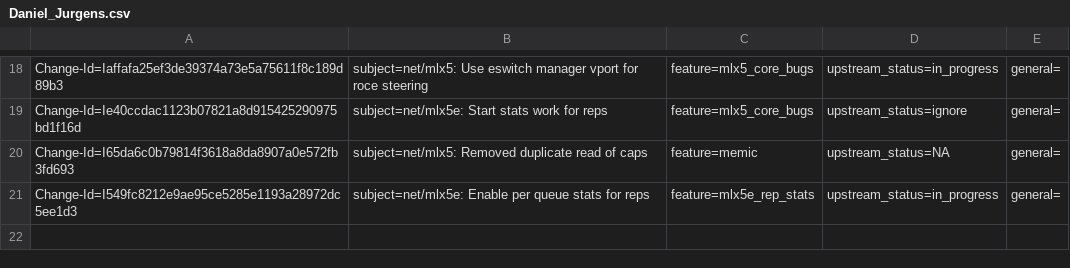
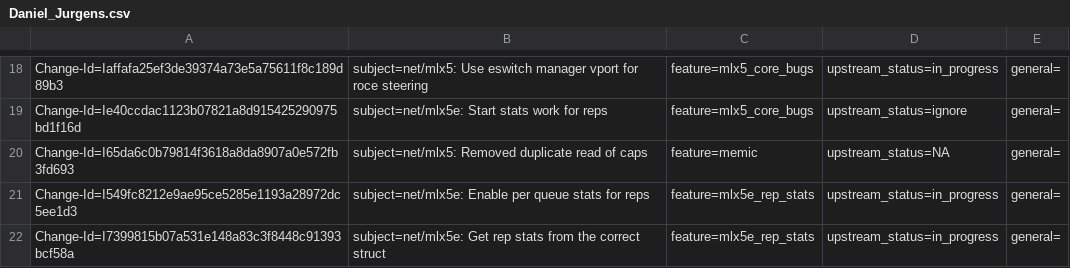
Before and after one commit to Shun-Hao/mlnx-ofa_kernel-4.6-1.0.1.1-rhel7.3, a CSV file: metadata/Daniel_Jurgens.csv, drawn as a sheet; only a part is shown, gaps mark what is left out; the diff names each change by its address in the sheet, - before the commit and + after, or states it on an @@ line.

Commit message:
net/mlx5e: Get rep stats from the correct struct
Rep Vport stats are stored in vf_vport not vport. Fetch them from the
correct place. Since they can be either 32 or 64 bit depending on the
version of rtnl_link_stats get them directly, vs using counter accessor
functions.

Issue: 1753068
Change-Id: I7399815b07a531e148a83c3f8448c91393bcf58a
Fixes: 759e821b483c7("net/mlx5e: Enable per queue stats for reps")
Signed-off-by: Daniel Jurgens <danielj@mellanox.com>

```diff
--- a/metadata/Daniel_Jurgens.csv
+++ b/metadata/Daniel_Jurgens.csv
+row 22: Change-Id=I7399815b07a531e148a83c3f8448c91393bcf58a | subject=net/mlx5e: Get rep stats from the correct struct | feature=mlx5e_rep_stats | upstream_status=in_progress | general=
```
Also changed, not shown: 1 other file.
